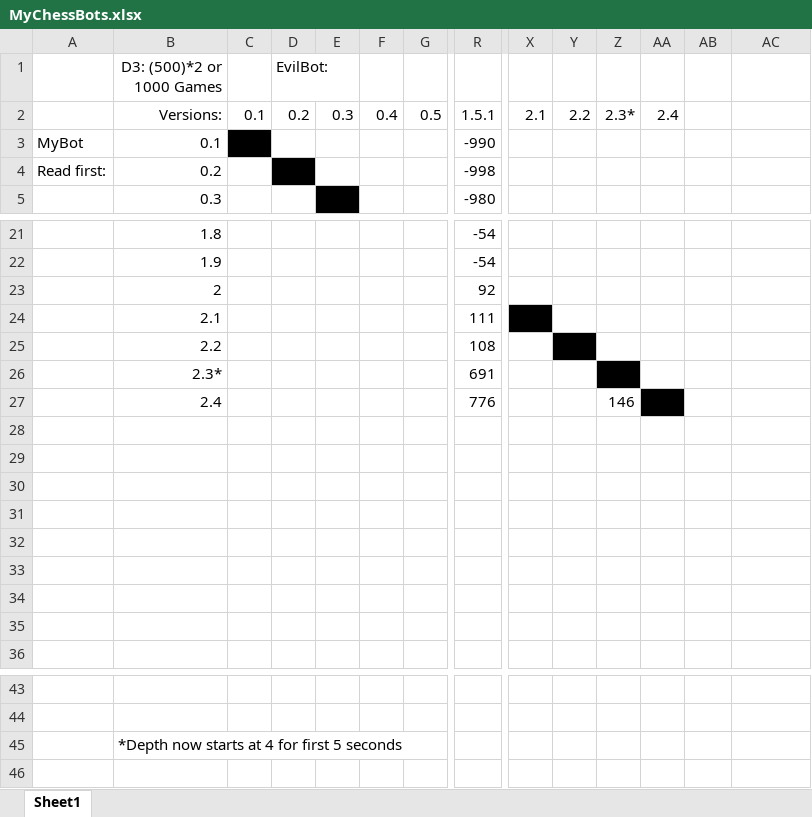
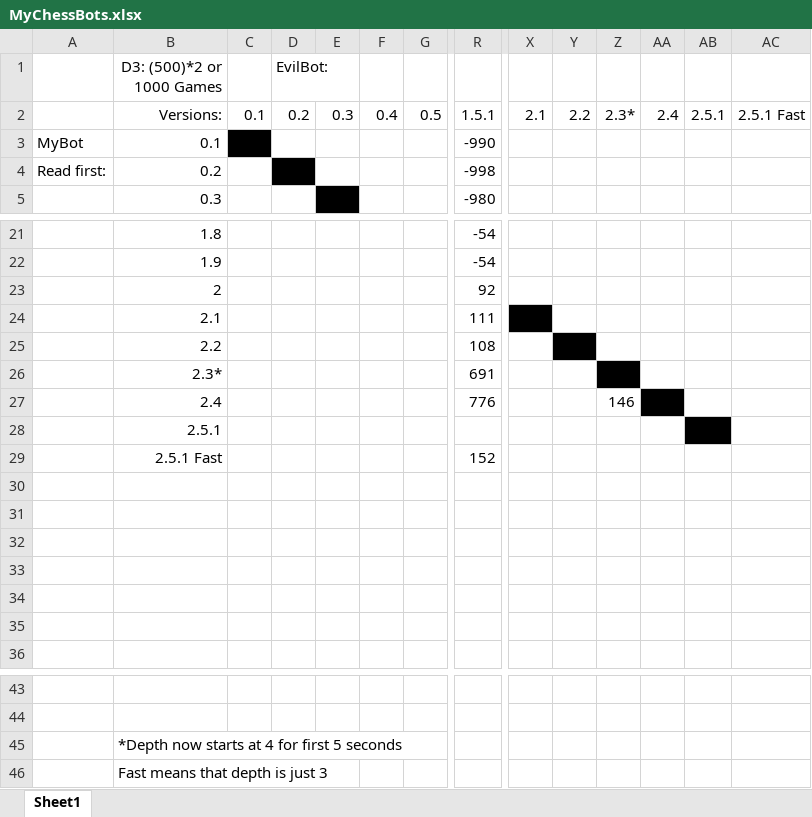
Before and after one commit to RohanDeBoss/Rohan_Chess_Bot, an Excel workbook: MyChessBots.xlsx, sheet Sheet1, drawn as a sheet; only a part is shown, gaps mark what is left out; values as stored, in another font and other column widths than the file's, no borders; conditional formats not drawn; rows hold the shown columns only; the diff names each change by its address in the sheet, - before the commit and + after, or states it on an @@ line.

Commit message:
Updated excel
Add data to excel spreadsheet

```diff
--- a/MyChessBots.xlsx (sheet Sheet1)
+++ b/MyChessBots.xlsx (sheet Sheet1)
-AB2: (empty)
+AB2: 2.5.1
-AC2: (empty)
+AC2: 2.5.1 Fast
-B28 (D3: (500)*2 or 1000 Games): (empty)
+B28 (D3: (500)*2 or 1000 Games): 2.5.1
-AB28 fill: none
+AB28 fill: #000000
-row 29: (empty)
+row 29:  | 2.5.1 Fast |  |  |  |  |  | 152
+row 46:  | Fast means that depth is just 3
```
